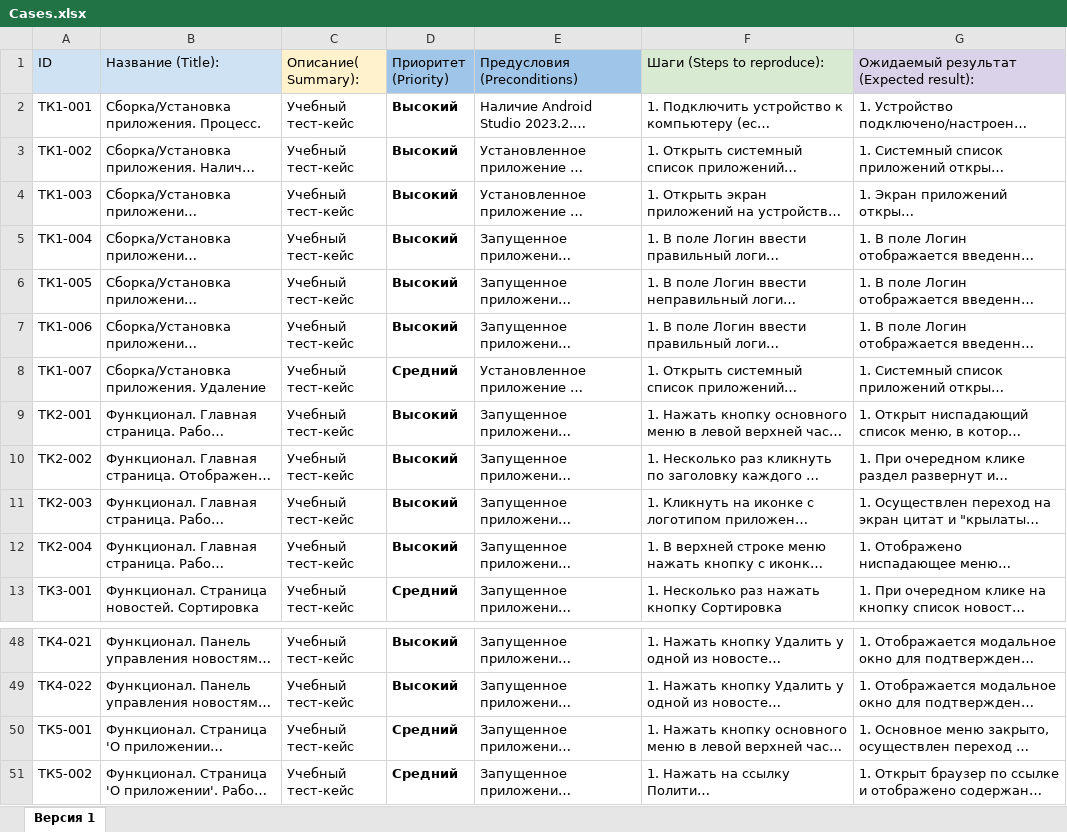
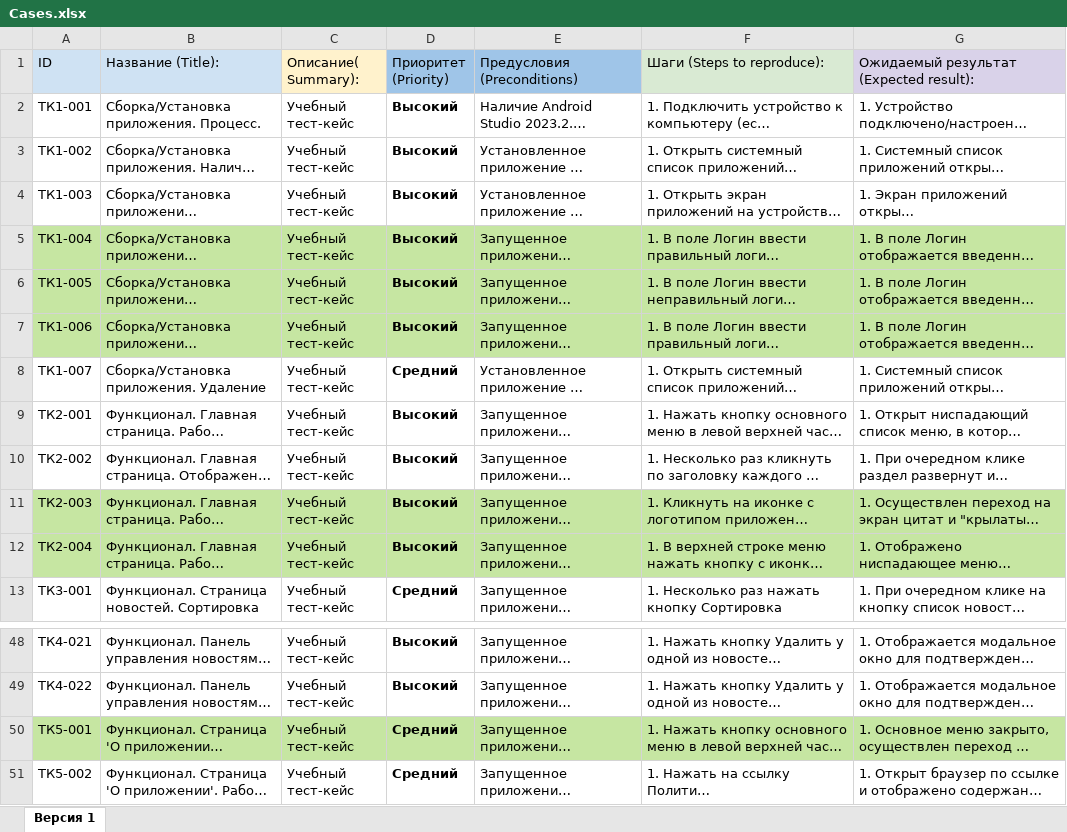
Before and after one commit to Ramzesito/QAMID62-diplom-Shvets, an Excel workbook: Cases.xlsx, sheet Версия 1, drawn as a sheet; only a part is shown, gaps mark what is left out; long unchanged cells end in …; values as stored, in another font and other column widths than the file's, no borders; charts and pictures not drawn; the diff names each change by its address in the sheet, - before the commit and + after, or states it on an @@ line.

```diff
--- a/Cases.xlsx (sheet Версия 1)
+++ b/Cases.xlsx (sheet Версия 1)
-A5:G7 fill: none
+A5:G7 fill: #C6E6A2
-A11:G12 fill: none
+A11:G12 fill: #C6E6A2
-A50:G50 fill: none
+A50:G50 fill: #C6E6A2
```
Also changed, not shown: charts or pictures, 18 other files.
